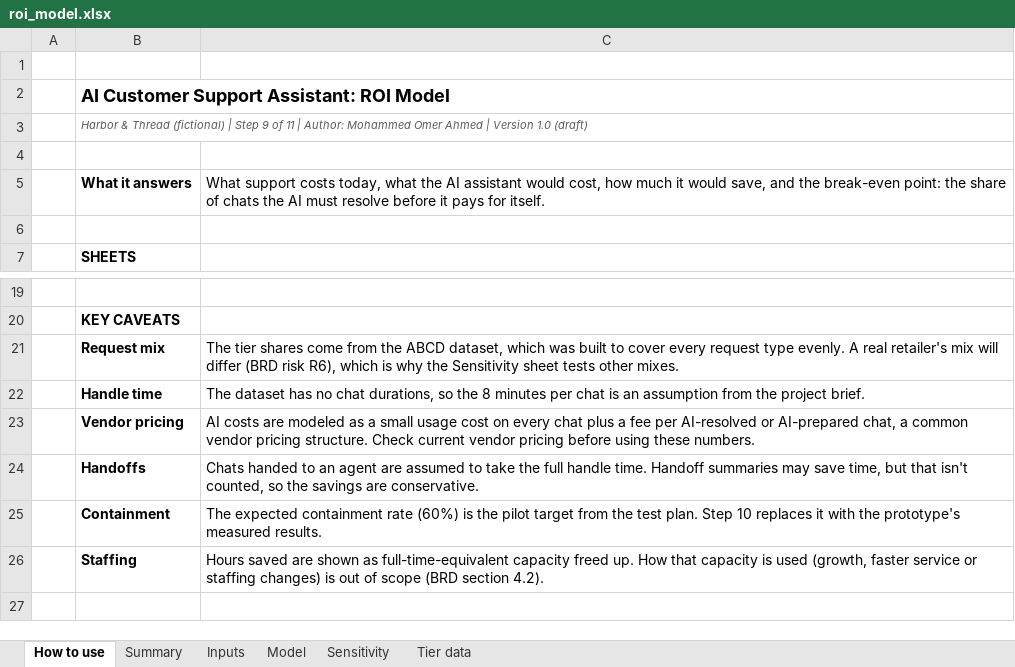
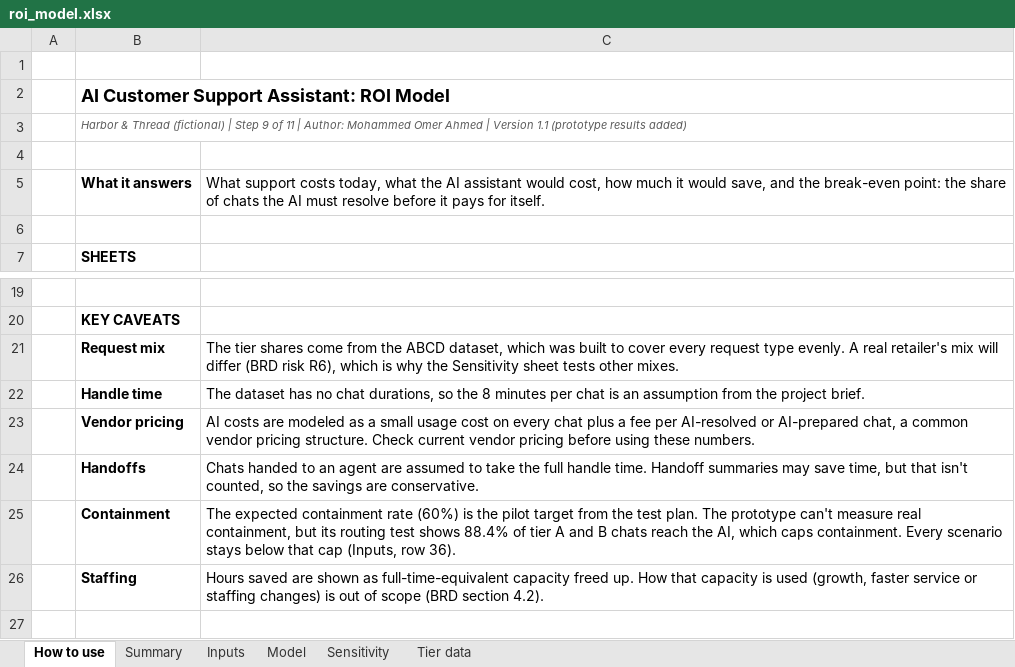
Before and after one commit to omerremogit/ai-support-assistant, an Excel workbook: roi/roi_model.xlsx, sheet How to use, drawn as a sheet; only a part is shown, gaps mark what is left out; values as stored, in another font and other column widths than the file's, no borders; the diff names each change by its address in the sheet, - before the commit and + after, or states it on an @@ line.

Commit message:
Final results, recommendation and README case study

```diff
--- a/roi/roi_model.xlsx (sheet How to use)
+++ b/roi/roi_model.xlsx (sheet How to use)
-B3: …| Version 1.0 (draft)
+B3: …| Version 1.1 (prototype results added)
-C25: …test plan. Step 10 replaces it with the prototype's measured results.
+C25: …test plan. The prototype can't measure real containment, but its routing test shows 88.4% of tier A and B chats reach the AI, which caps containment. Every scenario stays below that cap (Inputs, row 36).
```
Also changed, not shown: sheet Inputs, charts or pictures, 15 other files.
